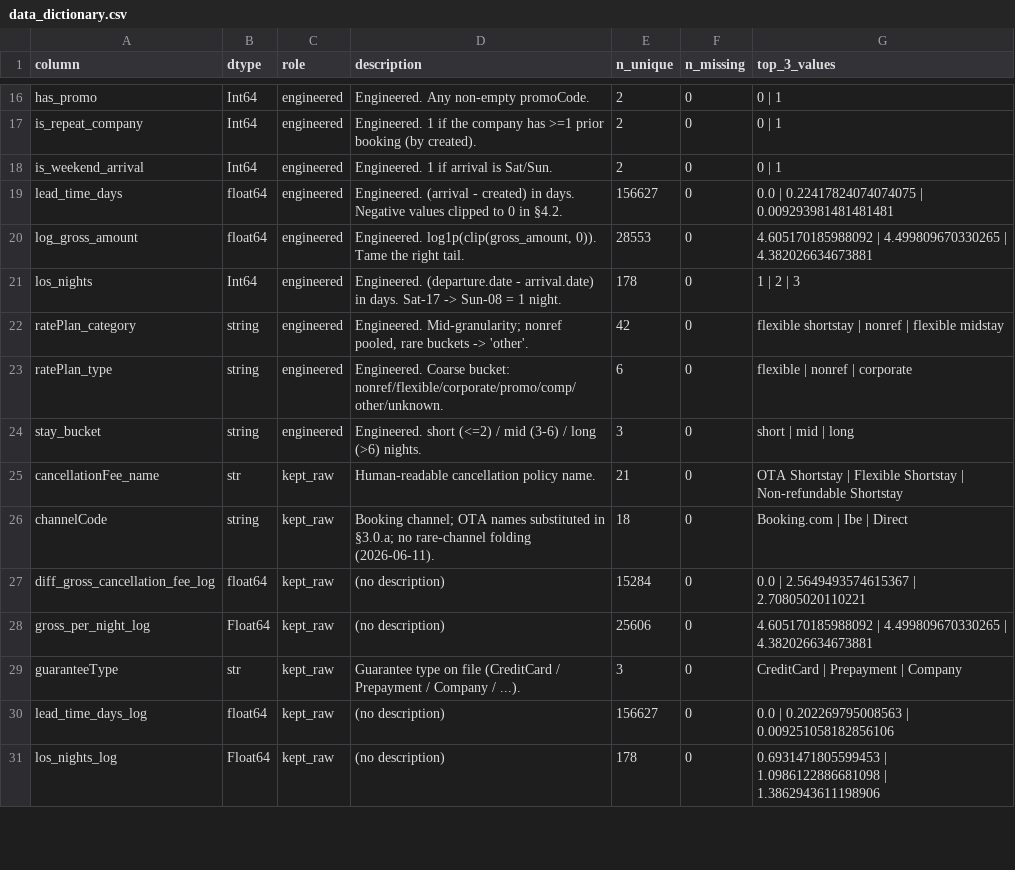
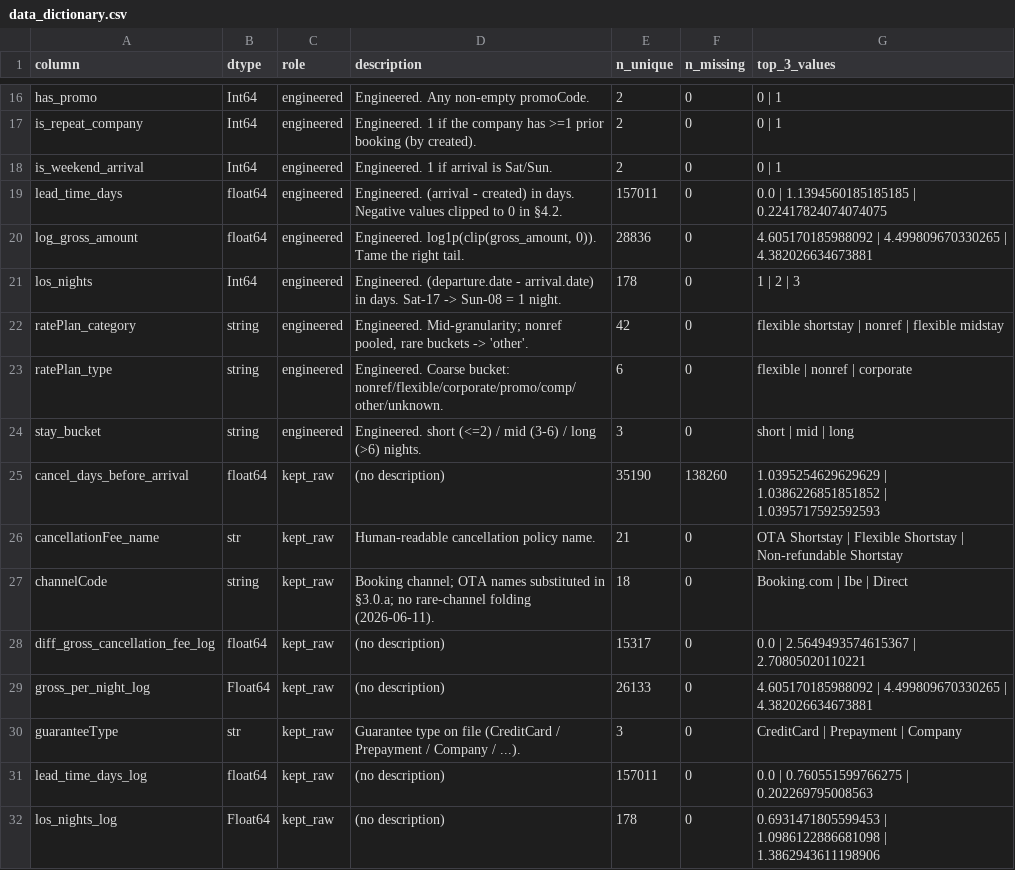
Before and after one commit to StayeryHQ/overbookinganalyses, a CSV file: reports/tables/00_audit/data_dictionary.csv, drawn as a sheet; only a part is shown, gaps mark what is left out; the diff covers the shown part only.

```diff
--- a/reports/tables/00_audit/data_dictionary.csv
+++ b/reports/tables/00_audit/data_dictionary.csv
@@ -18,4 +18,4 @@ is_repeat_company,Int64,engineered,Engineered. 1 if the company has >=1 prior bo
 is_weekend_arrival,Int64,engineered,Engineered. 1 if arrival is Sat/Sun.,2,0,0 | 1
-lead_time_days,float64,engineered,Engineered. (arrival - created) in days. Negative values clipped to 0 in §4.2.,156627,0,0.0 | 0.22417824074074075 | 0.009293981481481481
-log_gross_amount,float64,engineered,"Engineered. log1p(clip(gross_amount, 0)). Tame the right tail.",28553,0,4.605170185988092 | 4.499809670330265 | 4.382026634673881
+lead_time_days,float64,engineered,Engineered. (arrival - created) in days. Negative values clipped to 0 in §4.2.,157011,0,0.0 | 1.1394560185185185 | 0.22417824074074075
+log_gross_amount,float64,engineered,"Engineered. log1p(clip(gross_amount, 0)). Tame the right tail.",28836,0,4.605170185988092 | 4.499809670330265 | 4.382026634673881
 los_nights,Int64,engineered,Engineered. (departure.date - arrival.date) in days. Sat-17 -> Sun-08 = 1 night.,178,0,1 | 2 | 3
@@ -24,8 +24,9 @@ ratePlan_type,string,engineered,Engineered. Coarse bucket: nonref/flexible/corpo
 stay_bucket,string,engineered,Engineered. short (<=2) / mid (3-6) / long (>6) nights.,3,0,short | mid | long
+cancel_days_before_arrival,float64,kept_raw,(no description),35190,138260,1.0395254629629629 | 1.0386226851851852 | 1.0395717592592593
 cancellationFee_name,str,kept_raw,Human-readable cancellation policy name.,21,0,OTA Shortstay | Flexible Shortstay | Non-refundable Shortstay
 channelCode,string,kept_raw,Booking channel; OTA names substituted in §3.0.a; no rare-channel folding (2026-06-11).,18,0,Booking.com | Ibe | Direct
-diff_gross_cancellation_fee_log,float64,kept_raw,(no description),15284,0,0.0 | 2.5649493574615367 | 2.70805020110221
-gross_per_night_log,Float64,kept_raw,(no description),25606,0,4.605170185988092 | 4.499809670330265 | 4.382026634673881
+diff_gross_cancellation_fee_log,float64,kept_raw,(no description),15317,0,0.0 | 2.5649493574615367 | 2.70805020110221
+gross_per_night_log,Float64,kept_raw,(no description),26133,0,4.605170185988092 | 4.499809670330265 | 4.382026634673881
 guaranteeType,str,kept_raw,Guarantee type on file (CreditCard / Prepayment / Company / ...).,3,0,CreditCard | Prepayment | Company
-lead_time_days_log,float64,kept_raw,(no description),156627,0,0.0 | 0.202269795008563 | 0.009251058182856106
+lead_time_days_log,float64,kept_raw,(no description),157011,0,0.0 | 0.760551599766275 | 0.202269795008563
 los_nights_log,Float64,kept_raw,(no description),178,0,0.6931471805599453 | 1.0986122886681098 | 1.3862943611198906
```
Also changed, not shown: 1 added row and 21 edited cells elsewhere in this file, reports/tables/00_audit/audit_log.csv, reports/tables/00_audit/high_corr_pairs.csv, 3 other files.
